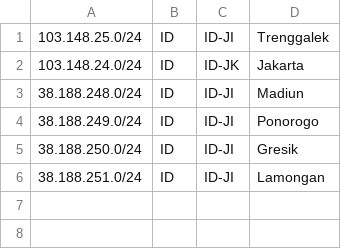
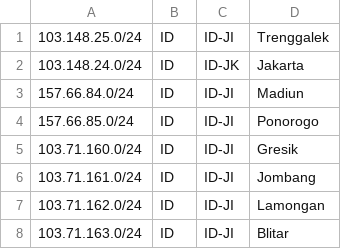
Before and after one commit to Yosvensa/menaksopal, a CSV file: geo-feed-google.csv, drawn as a sheet.

Commit message:
Update geo-feed-google.csv

```diff
--- a/geo-feed-google.csv
+++ b/geo-feed-google.csv
@@ -2,5 +2,7 @@
 103.148.24.0/24,ID,ID-JK,Jakarta,,
-38.188.248.0/24,ID,ID-JI,Madiun,,
-38.188.249.0/24,ID,ID-JI,Ponorogo,,
-38.188.250.0/24,ID,ID-JI,Gresik,,
-38.188.251.0/24,ID,ID-JI,Lamongan,,
+157.66.84.0/24,ID,ID-JI,Madiun,,
+157.66.85.0/24,ID,ID-JI,Ponorogo,,
+103.71.160.0/24,ID,ID-JI,Gresik,,
+103.71.161.0/24,ID,ID-JI,Jombang,,
+103.71.162.0/24,ID,ID-JI,Lamongan,,
+103.71.163.0/24,ID,ID-JI,Blitar,,
```
